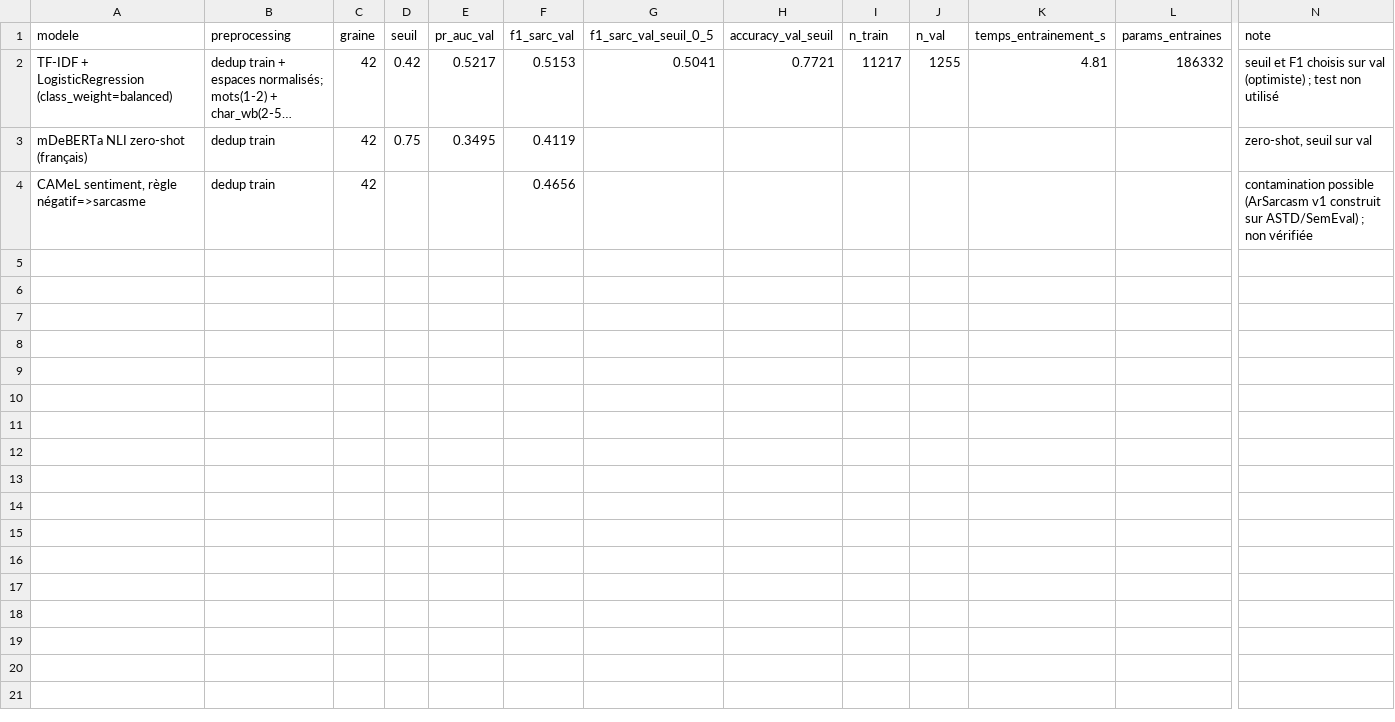
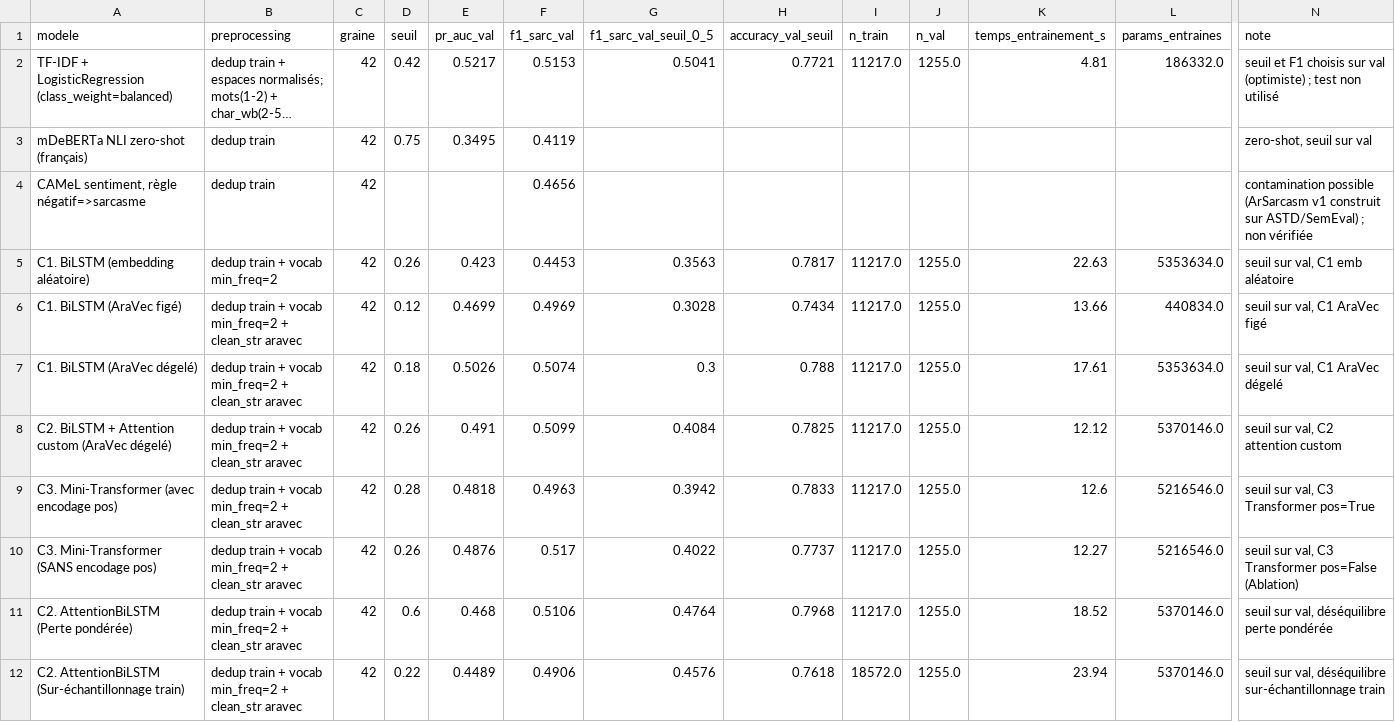
Before and after one commit to AbdelhamidRb/tp2-sarcasme-arabe, a CSV file: results/results.csv, drawn as a sheet; only a part is shown, gaps mark what is left out; long unchanged cells end in …; rows hold the shown columns only; the diff names each change by its address in the sheet, - before the commit and + after, or states it on an @@ line.

```diff
--- a/results/results.csv
+++ b/results/results.csv
-I2 (n_train): 11217
+I2 (n_train): 11217.0
-J2 (n_val): 1255
+J2 (n_val): 1255.0
-L2 (params_entraines): 186332
+L2 (params_entraines): 186332.0
+row 5: C1. BiLSTM (embedding aléatoire) | dedup train + vocab min_freq=2 | 42 | 0.26 | 0.423 | 0.4453 | 0.3563 | 0.7817 | 11217.0 | 1255.0 | 22.63 | 5353634.0 | seuil sur val, C1 emb aléatoire
+row 6: C1. BiLSTM (AraVec figé) | dedup train + vocab min_freq=2 + clean_str aravec | 42 | 0.12 | 0.4699 | 0.4969 | 0.3028 | 0.7434 | 11217.0 | 1255.0 | 13.66 | 440834.0 | seuil sur val, C1 AraVec figé
+row 7: C1. BiLSTM (AraVec dégelé) | dedup train + vocab min_freq=2 + clean_str aravec | 42 | 0.18 | 0.5026 | 0.5074 | 0.3 | 0.788 | 11217.0 | 1255.0 | 17.61 | 5353634.0 | seuil sur val, C1 AraVec dégelé
+row 8: C2. BiLSTM + Attention custom (AraVec dégelé) | dedup train + vocab min_freq=2 + clean_str aravec | 42 | 0.26 | 0.491 | 0.5099 | 0.4084 | 0.7825 | 11217.0 | 1255.0 | 12.12 | 5370146.0 | seuil sur val, C2 attention custom
+row 9: C3. Mini-Transformer (avec encodage pos) | dedup train + vocab min_freq=2 + clean_str aravec | 42 | 0.28 | 0.4818 | 0.4963 | 0.3942 | 0.7833 | 11217.0 | 1255.0 | 12.6 | 5216546.0 | seuil sur val, C3 Transformer pos=True
+row 10: C3. Mini-Transformer (SANS encodage pos) | dedup train + vocab min_freq=2 + clean_str aravec | 42 | 0.26 | 0.4876 | 0.517 | 0.4022 | 0.7737 | 11217.0 | 1255.0 | 12.27 | 5216546.0 | seuil sur val, C3 Transformer pos=False (Ablation)
+row 11: C2. AttentionBiLSTM (Perte pondérée) | dedup train + vocab min_freq=2 + clean_str aravec | 42 | 0.6 | 0.468 | 0.5106 | 0.4764 | 0.7968 | 11217.0 | 1255.0 | 18.52 | 5370146.0 | seuil sur val, déséquilibre perte pondérée
+row 12: C2. AttentionBiLSTM (Sur-échantillonnage train) | dedup train + vocab min_freq=2 + clean_str aravec | 42 | 0.22 | 0.4489 | 0.4906 | 0.4576 | 0.7618 | 18572.0 | 1255.0 | 23.94 | 5370146.0 | seuil sur val, déséquilibre sur-échantillonnage train
```
Also changed, not shown: 2 other files.
